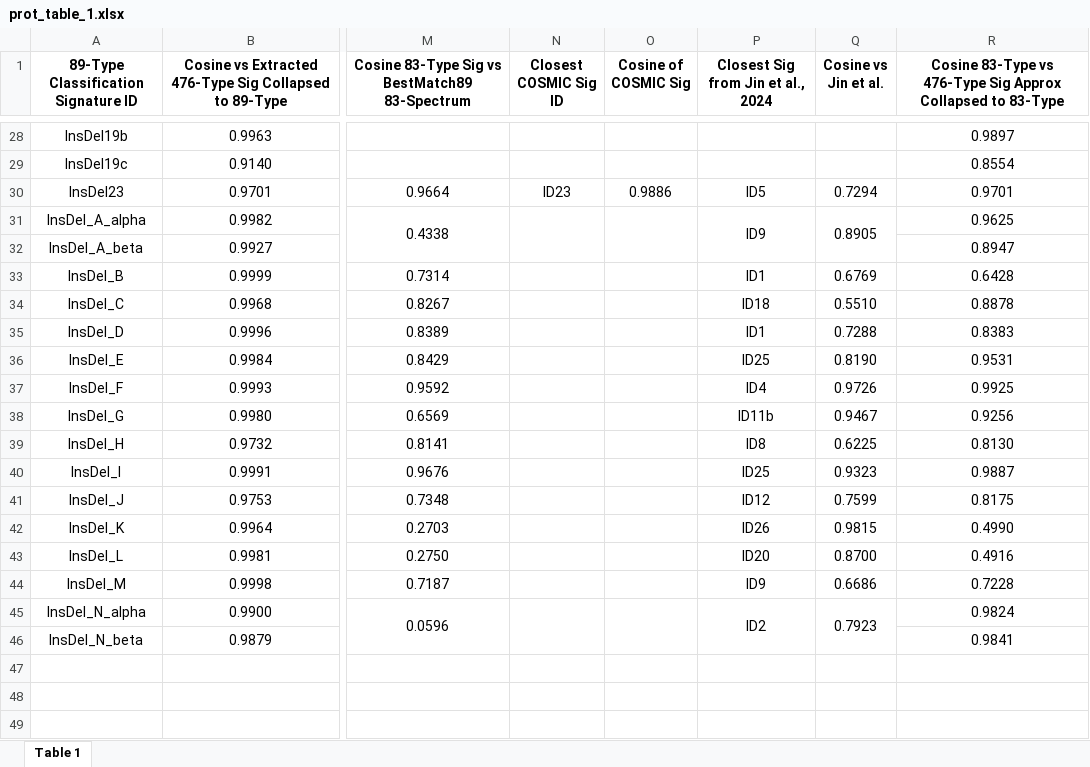
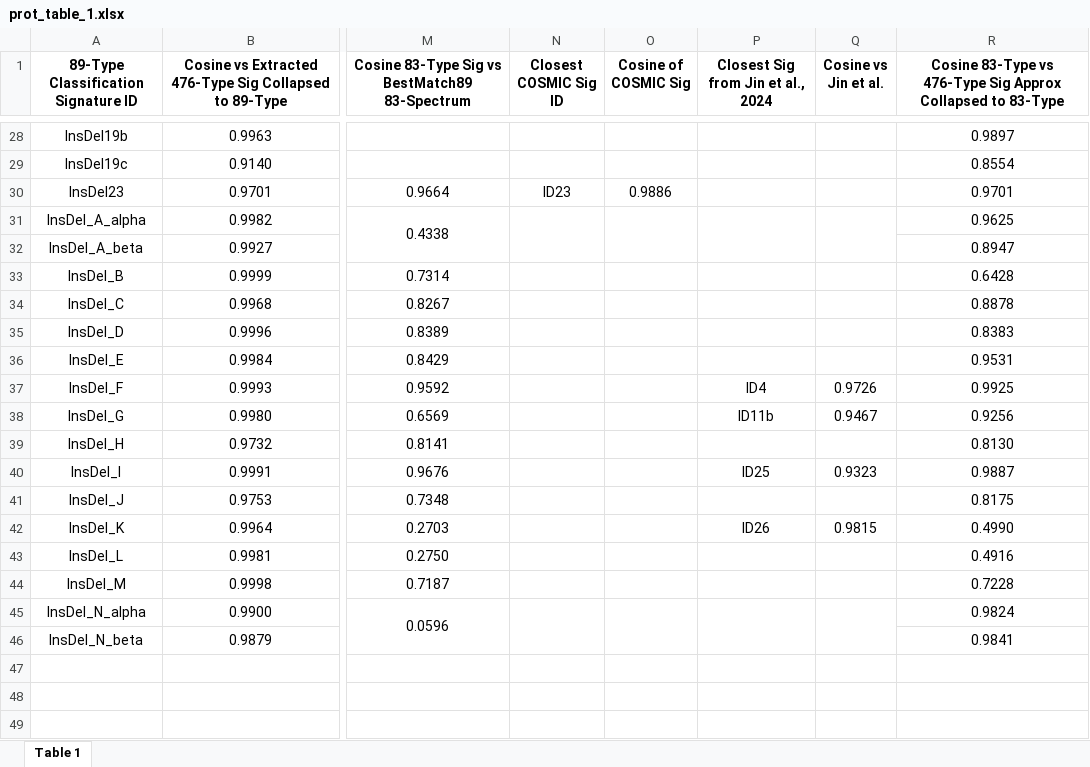
Before and after one commit to liumoLM/Code_Liu_2025, an Excel workbook: vignette/prot_table_1.xlsx, sheet Table 1, drawn as a sheet; only a part is shown, gaps mark what is left out; values as stored, in another font and other column widths than the file's, no borders; the diff covers the shown part only; the diff names each change by its address in the sheet, - before the commit and + after, or states it on an @@ line.

```diff
--- a/vignette/prot_table_1.xlsx (sheet Table 1)
+++ b/vignette/prot_table_1.xlsx (sheet Table 1)
-P30: ID5
+P30: (empty)
-Q30 (Cosine vs Jin et al.): 0.7294
+Q30 (Cosine vs Jin et al.): (empty)
-P31: ID9
+P31: (empty)
-Q31 (Cosine vs Jin et al.): 0.8905
+Q31 (Cosine vs Jin et al.): (empty)
-P33: ID1
+P33: (empty)
-Q33 (Cosine vs Jin et al.): 0.6769
+Q33 (Cosine vs Jin et al.): (empty)
-P34: ID18
+P34: (empty)
-Q34 (Cosine vs Jin et al.): 0.5510
+Q34 (Cosine vs Jin et al.): (empty)
-P35: ID1
+P35: (empty)
-Q35 (Cosine vs Jin et al.): 0.7288
+Q35 (Cosine vs Jin et al.): (empty)
-P36: ID25
+P36: (empty)
-Q36 (Cosine vs Jin et al.): 0.8190
+Q36 (Cosine vs Jin et al.): (empty)
-P39: ID8
+P39: (empty)
-Q39 (Cosine vs Jin et al.): 0.6225
+Q39 (Cosine vs Jin et al.): (empty)
-P41: ID12
+P41: (empty)
-Q41 (Cosine vs Jin et al.): 0.7599
+Q41 (Cosine vs Jin et al.): (empty)
-P43: ID20
+P43: (empty)
-Q43 (Cosine vs Jin et al.): 0.8700
+Q43 (Cosine vs Jin et al.): (empty)
-P44: ID9
+P44: (empty)
-Q44 (Cosine vs Jin et al.): 0.6686
+Q44 (Cosine vs Jin et al.): (empty)
-P45: ID2
+P45: (empty)
-Q45 (Cosine vs Jin et al.): 0.7923
+Q45 (Cosine vs Jin et al.): (empty)
```
Also changed, not shown: 18 edited cells and cell formats elsewhere in this sheet, 10 other files.
